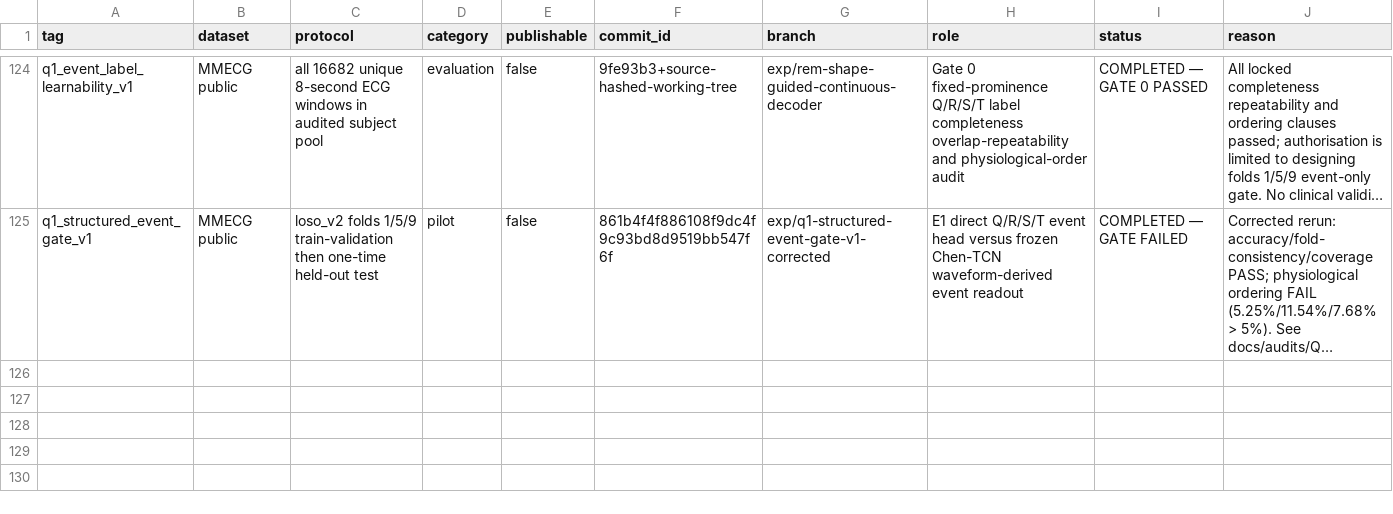
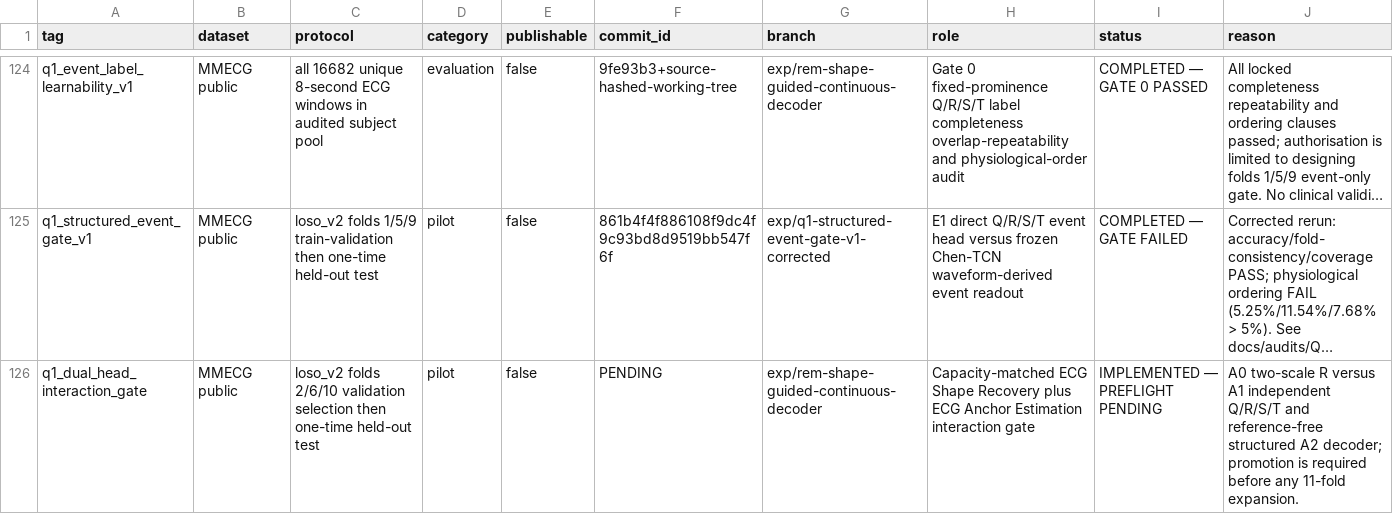
Before and after one commit to XiaoJin0501/BeatAware-Radar2ECGNet, a CSV file: experiments_mmecg/EXPERIMENT_REGISTRY.csv, drawn as a sheet; only a part is shown, gaps mark what is left out; long unchanged cells end in …; the diff names each change by its address in the sheet, - before the commit and + after, or states it on an @@ line.

Commit message:
feat: add capacity-matched dual-head interaction gate

```diff
--- a/experiments_mmecg/EXPERIMENT_REGISTRY.csv
+++ b/experiments_mmecg/EXPERIMENT_REGISTRY.csv
+row 126: q1_dual_head_interaction_gate | MMECG public | loso_v2 folds 2/6/10 validation selection then one-time held-out test | pilot | false | PENDING | exp/rem-shape-guided-continuous-decoder | Capacity-matched ECG Shape Recovery plus ECG Anchor Estimation interaction gate | IMPLEMENTED — PREFLIGHT PENDING | A0 two-scale R versus A1 independent Q/R/S/T and reference-free structured A2 decoder; promotion is required before any 11-fold expansion.
```
Also changed, not shown: 5 other files.
